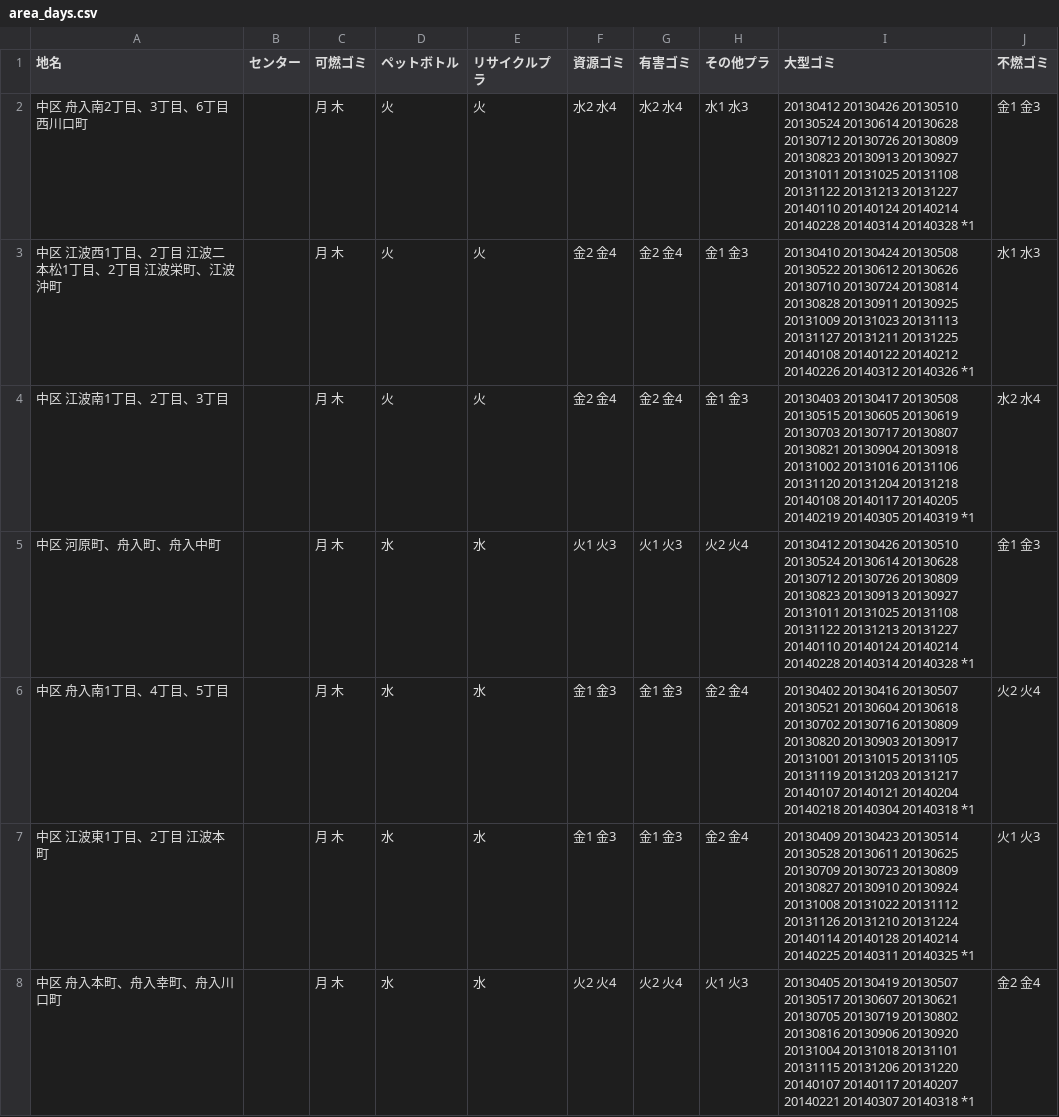
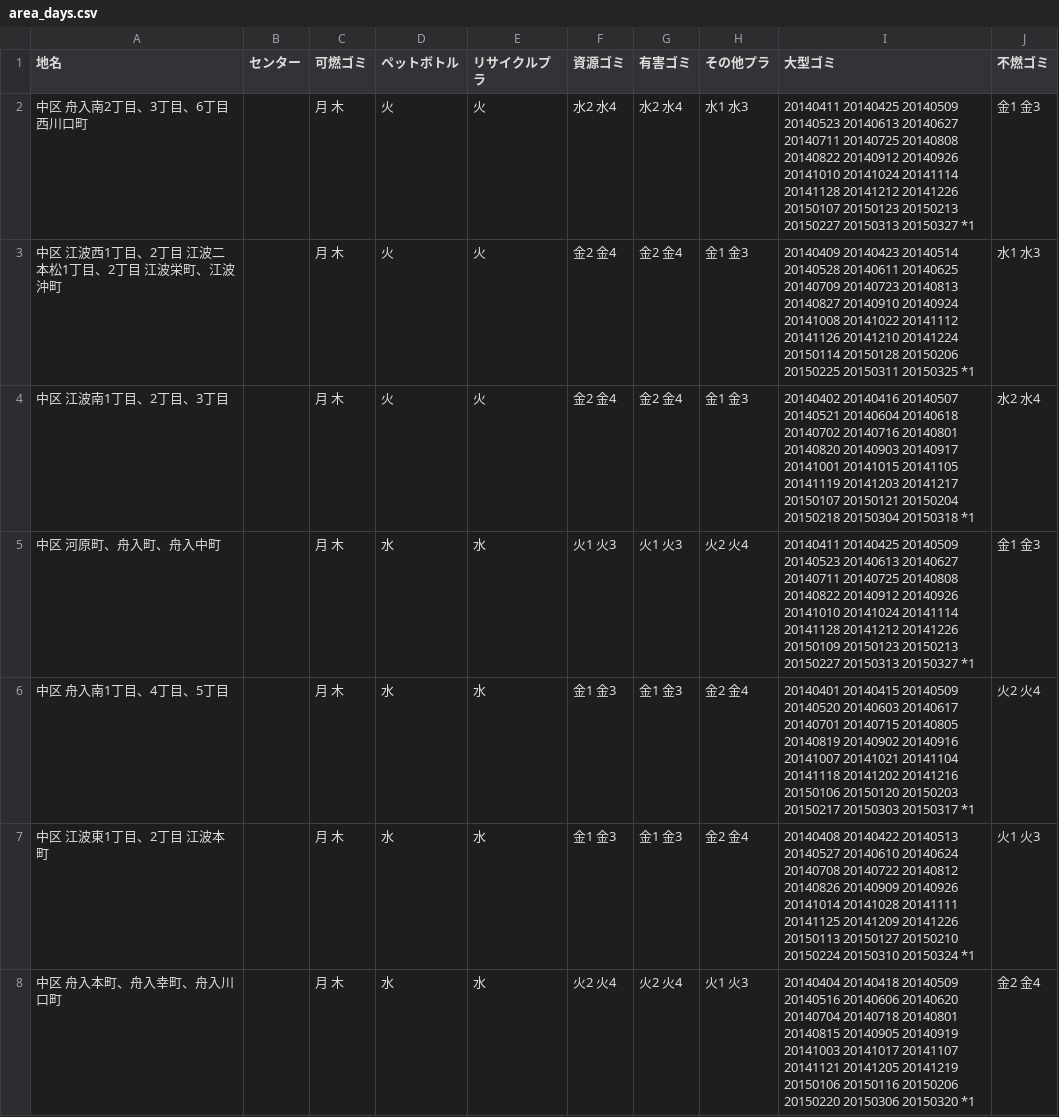
Before and after one commit to great-h/5374, a CSV file: data/area_days.csv, drawn as a sheet; only a part is shown; the diff covers the shown part only.

Commit message:
2014年度のデータに変更

```diff
--- a/data/area_days.csv
+++ b/data/area_days.csv
@@ -1,8 +1,8 @@
 地名,センター,可燃ゴミ,ペットボトル,リサイクルプラ,資源ゴミ,有害ゴミ,その他プラ,大型ゴミ,不燃ゴミ
-中区 舟入南2丁目、3丁目、6丁目 西川口町,,月 木,火,火,水2 水4,水2 水4,水1 水3,20130412 20130426 20130510 20130524 20130614 20130628 20130712 20130726 20130809 20130823 20130913 20130927 20131011 20131025 20131108 20131122 20131213 20131227 20140110 20140124 20140214 20140228 20140314 20140328 *1,金1 金3
-中区 江波西1丁目、2丁目 江波二本松1丁目、2丁目 江波栄町、江波沖町,,月 木,火,火,金2 金4,金2 金4,金1 金3,20130410 20130424 20130508 20130522 20130612 20130626 20130710 20130724 20130814 20130828 20130911 20130925 20131009 20131023 20131113 20131127 20131211 20131225 20140108 20140122 20140212 20140226 20140312 20140326 *1,水1 水3
-中区 江波南1丁目、2丁目、3丁目,,月 木,火,火,金2 金4,金2 金4,金1 金3,20130403 20130417 20130508 20130515 20130605 20130619 20130703 20130717 20130807 20130821 20130904 20130918 20131002 20131016 20131106 20131120 20131204 20131218 20140108 20140117 20140205 20140219 20140305 20140319 *1,水2 水4
-中区 河原町、舟入町、舟入中町,,月 木,水,水,火1 火3,火1 火3,火2 火4,20130412 20130426 20130510 20130524 20130614 20130628 20130712 20130726 20130809 20130823 20130913 20130927 20131011 20131025 20131108 20131122 20131213 20131227 20140110 20140124 20140214 20140228 20140314 20140328 *1,金1 金3
-中区 舟入南1丁目、4丁目、5丁目,,月 木,水,水,金1 金3,金1 金3,金2 金4,20130402 20130416 20130507 20130521 20130604 20130618 20130702 20130716 20130809 20130820 20130903 20130917 20131001 20131015 20131105 20131119 20131203 20131217 20140107 20140121 20140204 20140218 20140304 20140318 *1,火2 火4
-中区 江波東1丁目、2丁目 江波本町,,月 木,水,水,金1 金3,金1 金3,金2 金4,20130409 20130423 20130514 20130528 20130611 20130625 20130709 20130723 20130809 20130827 20130910 20130924 20131008 20131022 20131112 20131126 20131210 20131224 20140114 20140128 20140214 20140225 20140311 20140325 *1,火1 火3
-中区 舟入本町、舟入幸町、舟入川口町,,月 木,水,水,火2 火4,火2 火4,火1 火3,20130405 20130419 20130507 20130517 20130607 20130621 20130705 20130719 20130802 20130816 20130906 20130920 20131004 20131018 20131101 20131115 20131206 20131220 20140107 20140117 20140207 20140221 20140307 20140318 *1,金2 金4
+中区 舟入南2丁目、3丁目、6丁目 西川口町,,月 木,火,火,水2 水4,水2 水4,水1 水3,20140411 20140425 20140509 20140523 20140613 20140627 20140711 20140725 20140808 20140822 20140912 20140926 20141010 20141024 20141114 20141128 20141212 20141226 20150107 20150123 20150213 20150227 20150313 20150327 *1,金1 金3
+中区 江波西1丁目、2丁目 江波二本松1丁目、2丁目 江波栄町、江波沖町,,月 木,火,火,金2 金4,金2 金4,金1 金3,20140409 20140423 20140514 20140528 20140611 20140625 20140709 20140723 20140813 20140827 20140910 20140924 20141008 20141022 20141112 20141126 20141210 20141224 20150114 20150128 20150206 20150225 20150311 20150325 *1,水1 水3
+中区 江波南1丁目、2丁目、3丁目,,月 木,火,火,金2 金4,金2 金4,金1 金3,20140402 20140416 20140507 20140521 20140604 20140618 20140702 20140716 20140801 20140820 20140903 20140917 20141001 20141015 20141105 20141119 20141203 20141217 20150107 20150121 20150204 20150218 20150304 20150318 *1,水2 水4
+中区 河原町、舟入町、舟入中町,,月 木,水,水,火1 火3,火1 火3,火2 火4,20140411 20140425 20140509 20140523 20140613 20140627 20140711 20140725 20140808 20140822 20140912 20140926 20141010 20141024 20141114 20141128 20141212 20141226 20150109 20150123 20150213 20150227 20150313 20150327 *1,金1 金3
+中区 舟入南1丁目、4丁目、5丁目,,月 木,水,水,金1 金3,金1 金3,金2 金4,20140401 20140415 20140509 20140520 20140603 20140617 20140701 20140715 20140805 20140819 20140902 20140916 20141007 20141021 20141104 20141118 20141202 20141216 20150106 20150120 20150203 20150217 20150303 20150317 *1,火2 火4
+中区 江波東1丁目、2丁目 江波本町,,月 木,水,水,金1 金3,金1 金3,金2 金4,20140408 20140422 20140513 20140527 20140610 20140624 20140708 20140722 20140812 20140826 20140909 20140926 20141014 20141028 20141111 20141125 20141209 20141226 20150113 20150127 20150210 20150224 20150310 20150324 *1,火1 火3
+中区 舟入本町、舟入幸町、舟入川口町,,月 木,水,水,火2 火4,火2 火4,火1 火3,20140404 20140418 20140509 20140516 20140606 20140620 20140704 20140718 20140801 20140815 20140905 20140919 20141003 20141017 20141107 20141121 20141205 20141219 20150106 20150116 20150206 20150220 20150306 20150320 *1,金2 金4
```
Also changed, not shown: 134 edited cells elsewhere in this file.
